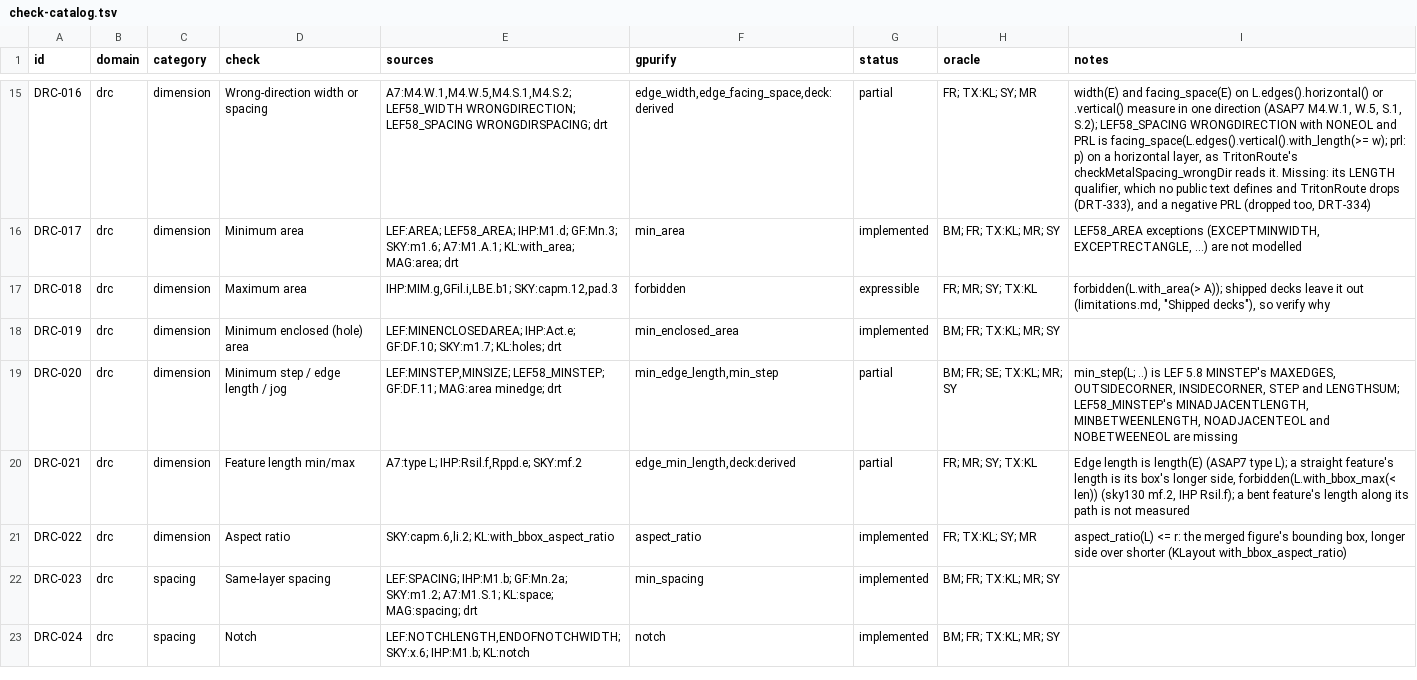
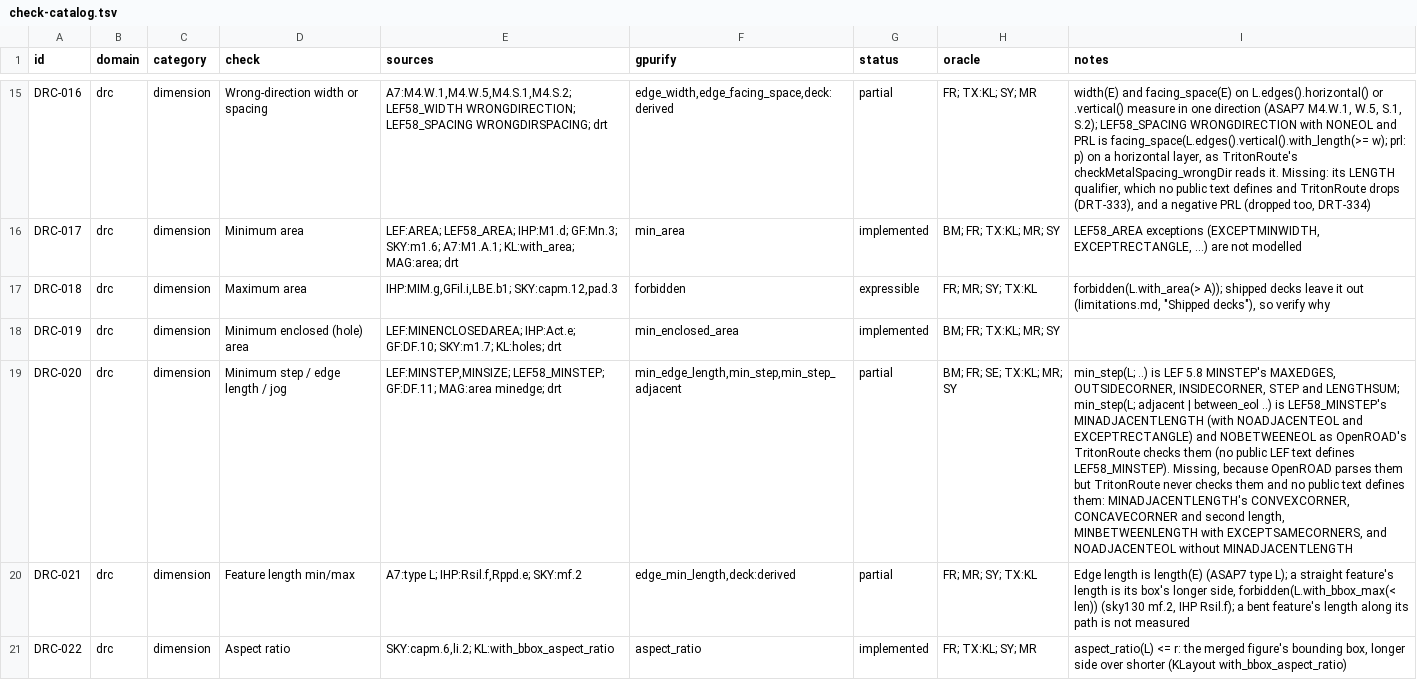
Before and after one commit to UW-ASIC/GPurify, a TSV file: docs/check-catalog.tsv, drawn as a sheet; only a part is shown, gaps mark what is left out; the shorter side is filled out with more unchanged rows; the diff names each change by its address in the sheet, - before the commit and + after, or states it on an @@ line.

Commit message:
drc: a short edge beside a short neighbour or end of line is checked, as TritonRoute reads LEF58_MINSTEP (X1)
DRC-020 left LEF58_MINSTEP's MINADJACENTLENGTH, MINBETWEENLENGTH,
NOADJACENTEOL and NOBETWEENEOL missing. No public LEF text defines
them. OpenROAD parses all four; TritonRoute checks two
(checkMetalShape_lef58MinStep_minAdjLength and _noBetweenEol):
- a short edge (under minStepLength) whose edge before or after is
  shorter than minAdjLength, or with NOADJACENTEOL is an end of line
  (both corners convex) shorter than eolWidth; EXCEPTRECTANGLE skips a
  figure whose outer ring has four corners;
- a short edge, then an end of line under eolWidth, then a short edge.

New kind min_step_adjacent, deck min_step(L; adjacent: len,
except_rectangle: bool) >= len, the same with adjacent_eol: len, or
min_step(L; between_eol: len) >= len, on the merged layer's rings,
holes included. One finding per offending short edge, at the centre of
the box of it and the edges judged with it, as TritonRoute marks it.
StepNeighbour states the two forms. The deck library carries it (kind
table, constructor, decompiler, printer); KLayout has no ring order, so
the mirror reports it as not mirrored.

MINADJACENTLENGTH's CONVEXCORNER, CONCAVECORNER and second length,
MINBETWEENLENGTH with EXCEPTSAMECORNERS, and NOADJACENTEOL alone stay
missing: OpenROAD parses them, TritonRoute never checks them, and no
public text defines them (catalog DRC-020).

Tests and oracles:
- tests/exhaustive (DRC-020): a bump's top swept around 60 and its
  height around 50, a 40 x 56 rectangle with and without
  EXCEPTRECTANGLE, a tab's end of line and a tip's end swept around 120,
  each finding hand-derived from TritonRoute's two functions, under all
  eight symmetries at two offsets. Breaks if the neighbour test is <=
  (60 fails), if the short test is <= (50 fails), if EXCEPTRECTANGLE
  is ignored, or if an end of line is read without both convex corners
  (the tab's top would offend at every end).
- crates/check/tests/deck/kinds.rs: the three forms in text and Rust,
  equal decks and the printer round trip.

```diff
--- a/docs/check-catalog.tsv
+++ b/docs/check-catalog.tsv
-F19 (gpurify): min_edge_length,min_step
+F19 (gpurify): min_edge_length,min_step,min_step_adjacent
-I19 (notes): …and LENGTHSUM; LEF58_MINSTEP's MINADJACENTLENGTH, MINBETWEENLENGTH, NOADJACENTEOL and NOBETWEENEOL are missing
+I19 (notes): …and LENGTHSUM; min_step(L; adjacent | between_eol ..) is LEF58_MINSTEP's MINADJACENTLENGTH (with NOADJACENTEOL and EXCEPTRECTANGLE) and NOBETWEENEOL as OpenROAD's TritonRoute checks them (no public LEF text defines LEF58_MINSTEP). Missing, because OpenROAD parses them but TritonRoute never checks them and no public text defines them: MINADJACENTLENGTH's CONVEXCORNER, CONCAVECORNER and second length, MINBETWEENLENGTH with EXCEPTSAMECORNERS, and NOADJACENTEOL without MINADJACENTLENGTH
```
Also changed, not shown: 13 other files.
